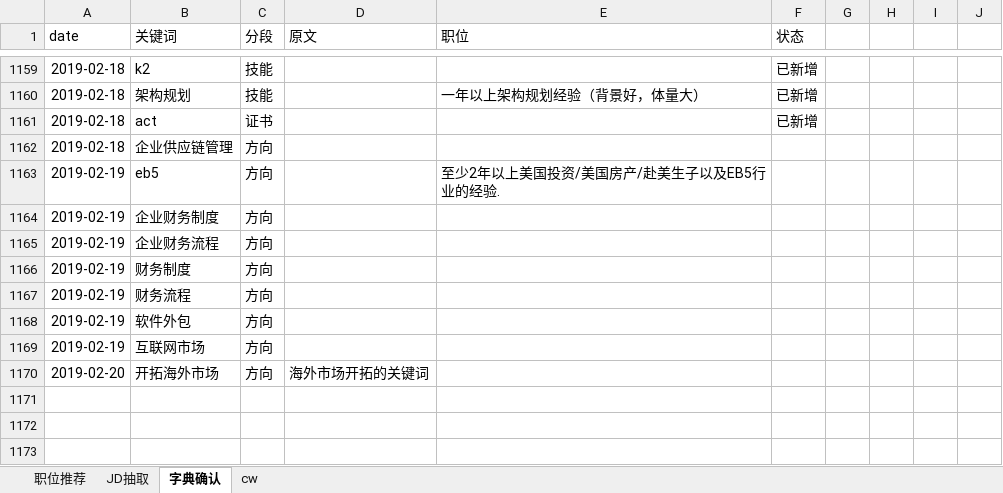
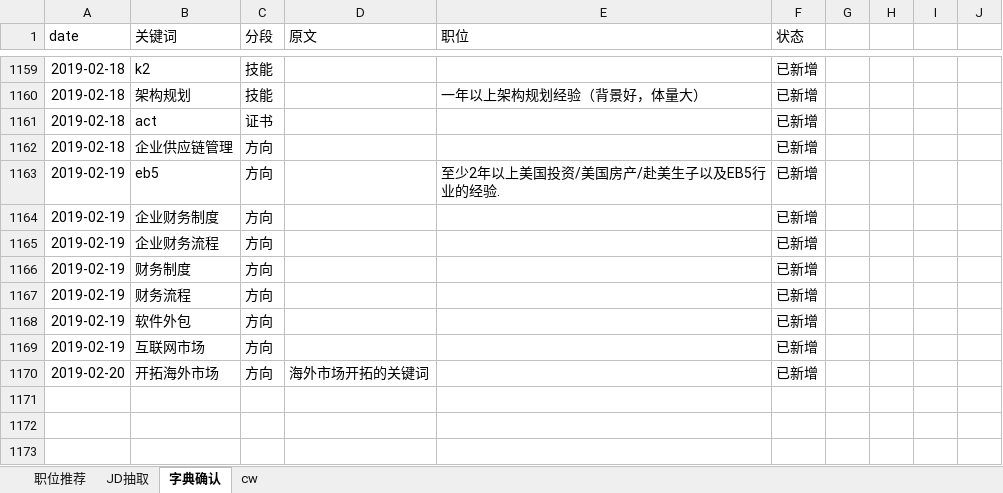
Before and after one commit to Toodou94/JDextract, an Excel workbook: 问题汇总 190219.xlsx, sheet 字典确认, drawn as a sheet; only a part is shown, gaps mark what is left out; values as stored, in another font and other column widths than the file's, no borders; the diff names each change by its address in the sheet, - before the commit and + after, or states it on an @@ line.

```diff
--- a/问题汇总 190219.xlsx (sheet 字典确认)
+++ b/问题汇总 190219.xlsx (sheet 字典确认)
-F1162:F1170 (状态): (empty)
+F1162:F1170 (状态): 已新增
```
Also changed, not shown: sheet JD抽取, 无需解析的JD.xlsx.
